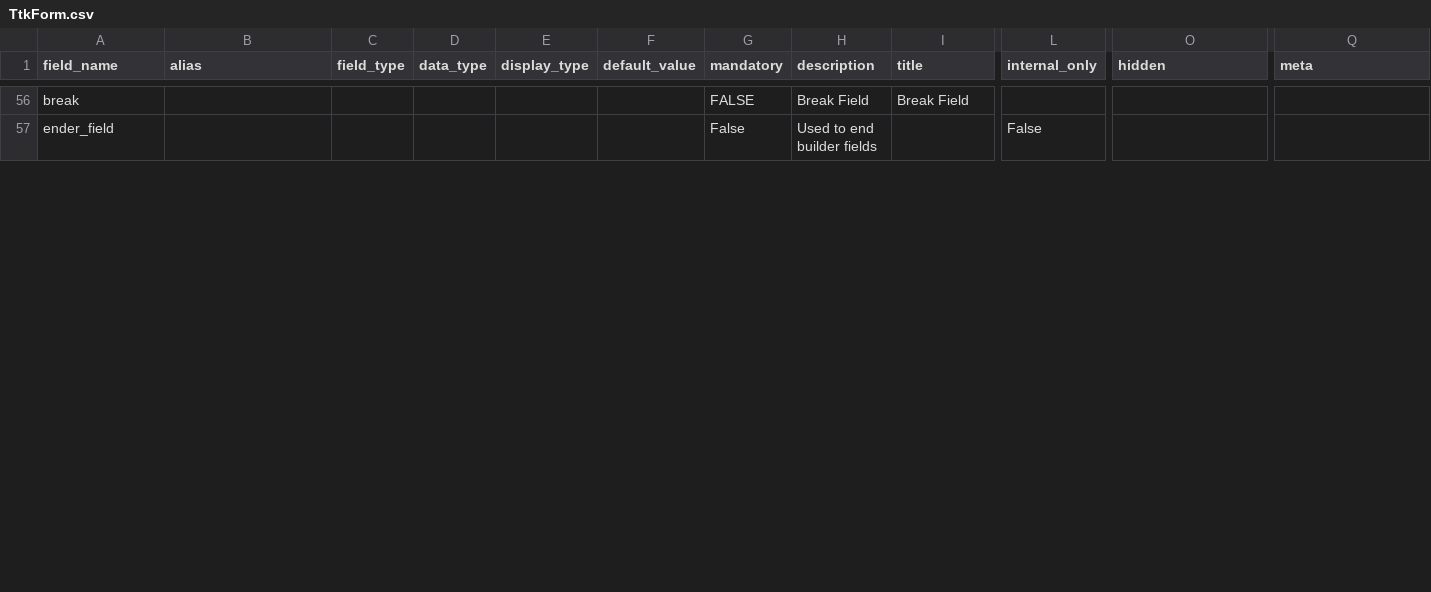
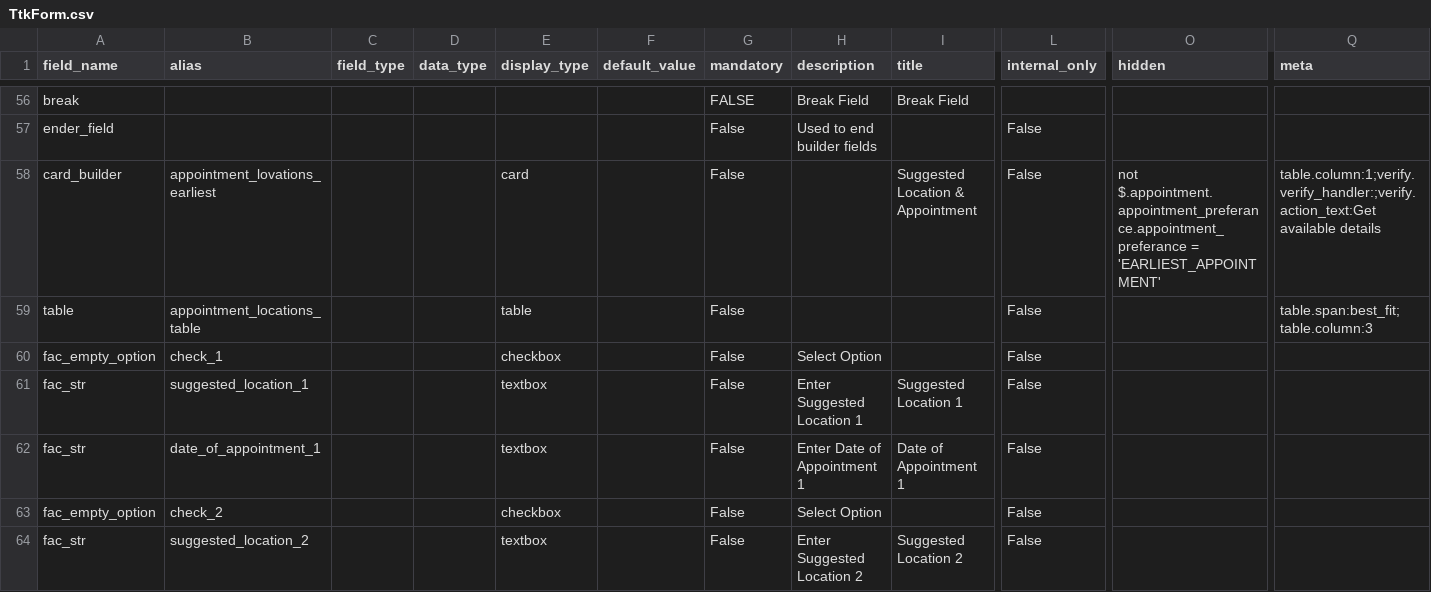
Before and after one commit to lyikadmin/lyik_ttk, a CSV file: deployment/forms/TtkForm.csv, drawn as a sheet; only a part is shown, gaps mark what is left out; rows hold the shown columns only; the diff covers the shown part only; the diff names each change by its address in the sheet, - before the commit and + after, or states it on an @@ line.

```diff
--- a/deployment/forms/TtkForm.csv
+++ b/deployment/forms/TtkForm.csv
+row 58: card_builder | appointment_lovations_earliest |  |  | card |  | False |  | Suggested Location & Appointment | False | not $.appointment.appointment_preferance.appointment_preferance = 'EARLIEST_APPOINTMENT' | table.column:1;verify.verify_handler:;verify.action_text:Get available details
+row 59: table | appointment_locations_table |  |  | table |  | False |  |  | False |  | table.span:best_fit;table.column:3
+row 60: fac_empty_option | check_1 |  |  | checkbox |  | False | Select Option |  | False
+row 61: fac_str | suggested_location_1 |  |  | textbox |  | False | Enter Suggested Location 1 | Suggested Location 1 | False
+row 62: fac_str | date_of_appointment_1 |  |  | textbox |  | False | Enter Date of Appointment 1 | Date of Appointment 1 | False
+row 63: fac_empty_option | check_2 |  |  | checkbox |  | False | Select Option |  | False
+row 64: fac_str | suggested_location_2 |  |  | textbox |  | False | Enter Suggested Location 2 | Suggested Location 2 | False
```
Also changed, not shown: 8 added rows, 5 removed rows and 30 edited cells elsewhere in this file, 1 other file.
